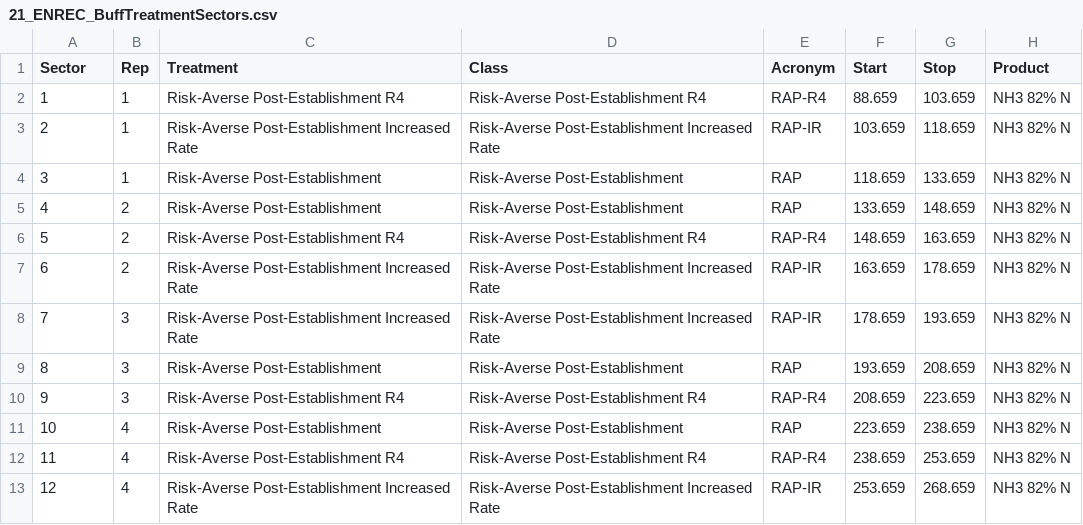
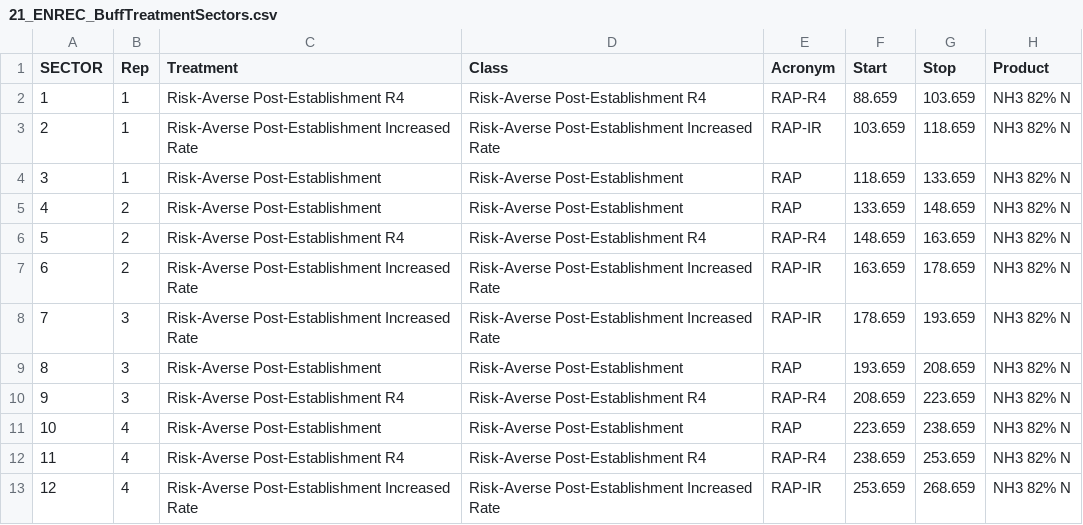
Before and after one commit to ChathurikaHarshani/AgData, a CSV file: data/2023/21_ENREC_BuffTreatmentSectors.csv, drawn as a sheet; only a part is shown; the diff names each change by its address in the sheet, - before the commit and + after, or states it on an @@ line.

Commit message:
Commit

```diff
--- a/data/2023/21_ENREC_BuffTreatmentSectors.csv
+++ b/data/2023/21_ENREC_BuffTreatmentSectors.csv
-A1: Sector
+A1: SECTOR
```
